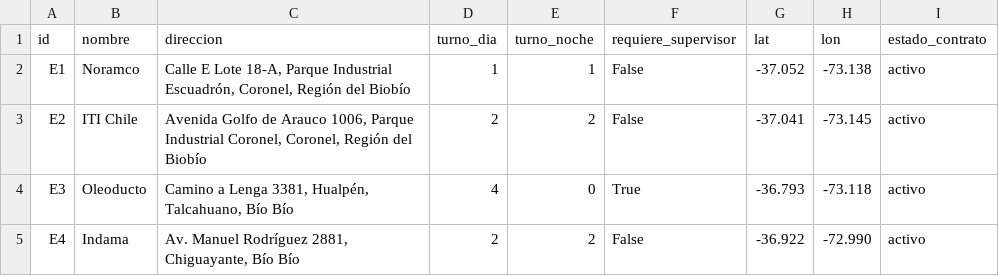
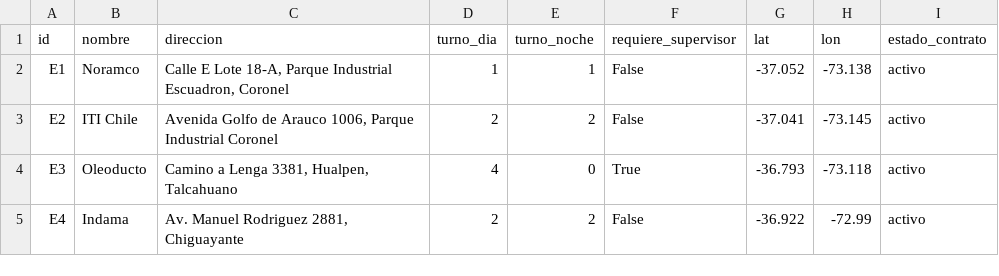
Before and after one commit to Amnesia-Haze/Bursan_rutas, a CSV file: data/empresas.csv, drawn as a sheet.

```diff
--- a/data/empresas.csv
+++ b/data/empresas.csv
@@ -1,5 +1,5 @@
 id,nombre,direccion,turno_dia,turno_noche,requiere_supervisor,lat,lon,estado_contrato
-E1,Noramco,"Calle E Lote 18-A, Parque Industrial Escuadrón, Coronel, Región del Biobío",1,1,False,-37.052,-73.138,activo
-E2,ITI Chile,"Avenida Golfo de Arauco 1006, Parque Industrial Coronel, Coronel, Región del Biobío",2,2,False,-37.041,-73.145,activo
-E3,Oleoducto,"Camino a Lenga 3381, Hualpén, Talcahuano, Bío Bío",4,0,True,-36.793,-73.118,activo
-E4,Indama,"Av. Manuel Rodríguez 2881, Chiguayante, Bío Bío",2,2,False,-36.922,-72.990,activo
+E1,Noramco,"Calle E Lote 18-A, Parque Industrial Escuadron, Coronel",1,1,False,-37.052,-73.138,activo
+E2,ITI Chile,"Avenida Golfo de Arauco 1006, Parque Industrial Coronel",2,2,False,-37.041,-73.145,activo
+E3,Oleoducto,"Camino a Lenga 3381, Hualpen, Talcahuano",4,0,True,-36.793,-73.118,activo
+E4,Indama,"Av. Manuel Rodriguez 2881, Chiguayante",2,2,False,-36.922,-72.99,activo
```
Also changed, not shown: 1 other file.
